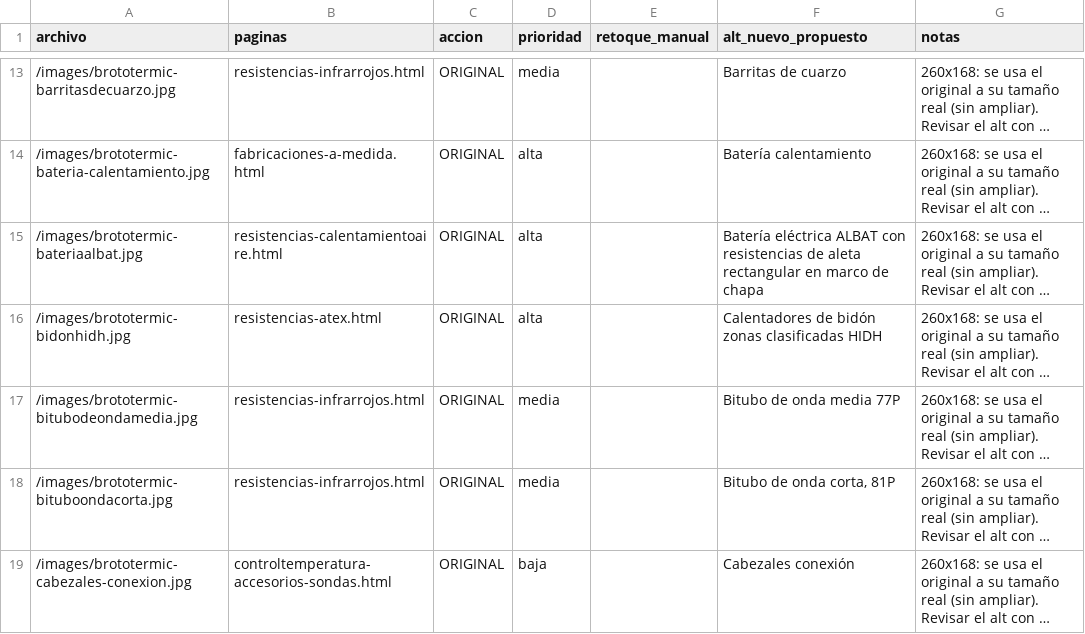
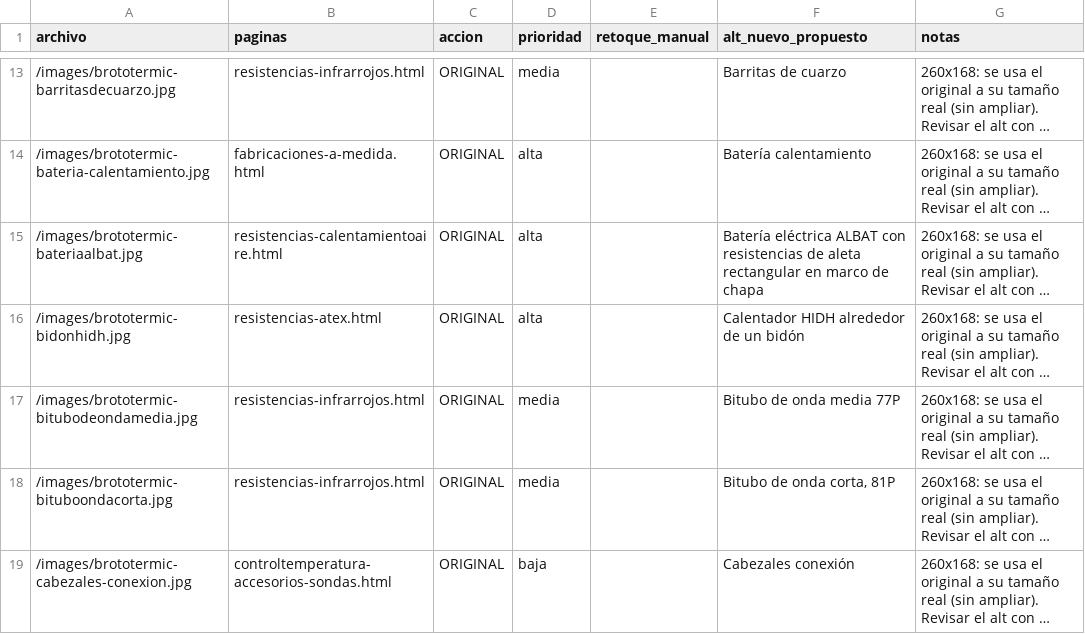
Before and after one commit to jegomez23/renovacion-brototermic, a CSV file: docs/plan-imagenes.csv, drawn as a sheet; only a part is shown, gaps mark what is left out; long unchanged cells end in …; the diff covers the shown part only; the diff names each change by its address in the sheet, - before the commit and + after, or states it on an @@ line.

```diff
--- a/docs/plan-imagenes.csv
+++ b/docs/plan-imagenes.csv
-F16 (alt_nuevo_propuesto): Calentadores de bidón zonas clasificadas HIDH
+F16 (alt_nuevo_propuesto): Calentador HIDH alrededor de un bidón
```
Also changed, not shown: 34 edited cells elsewhere in this file, 5 other files.
